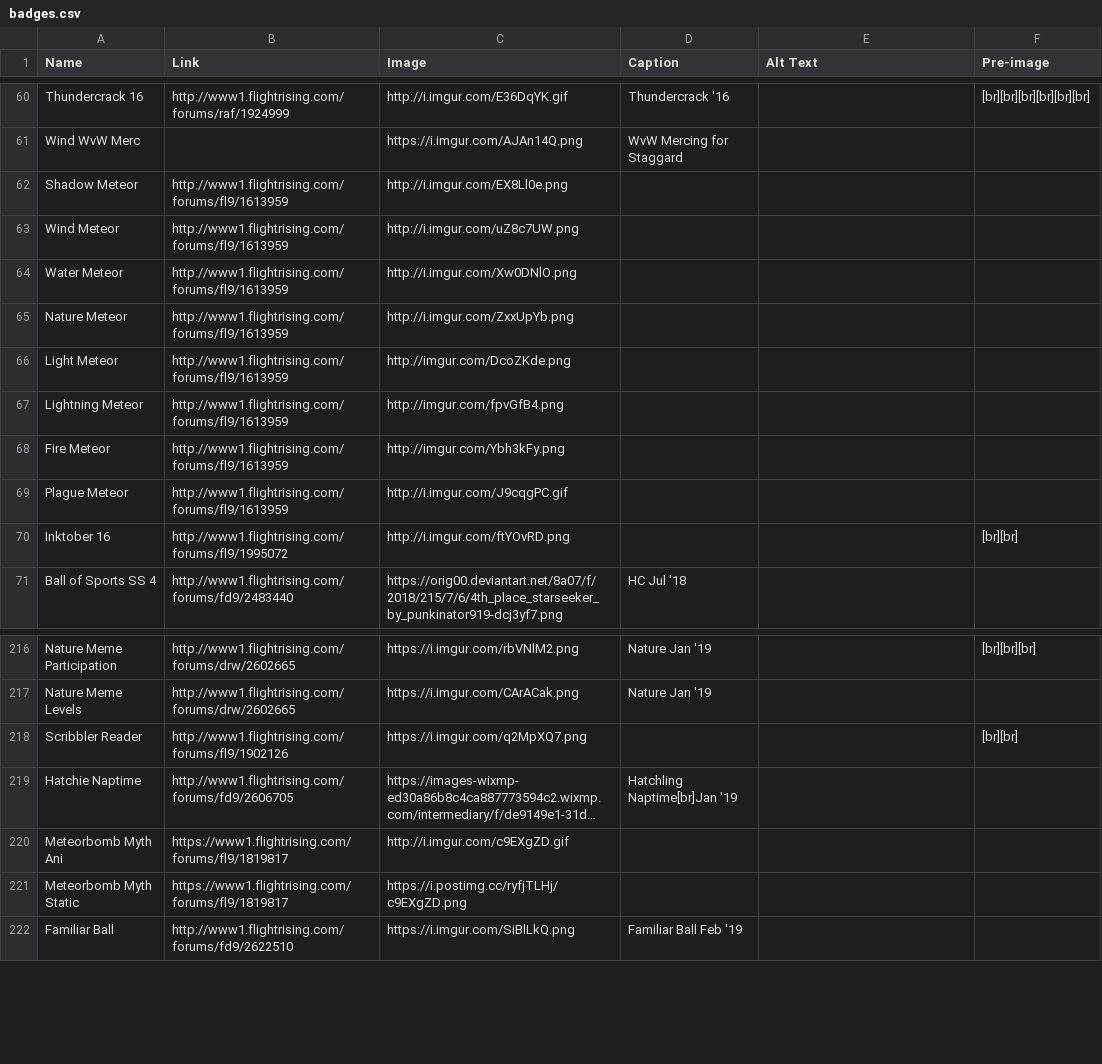
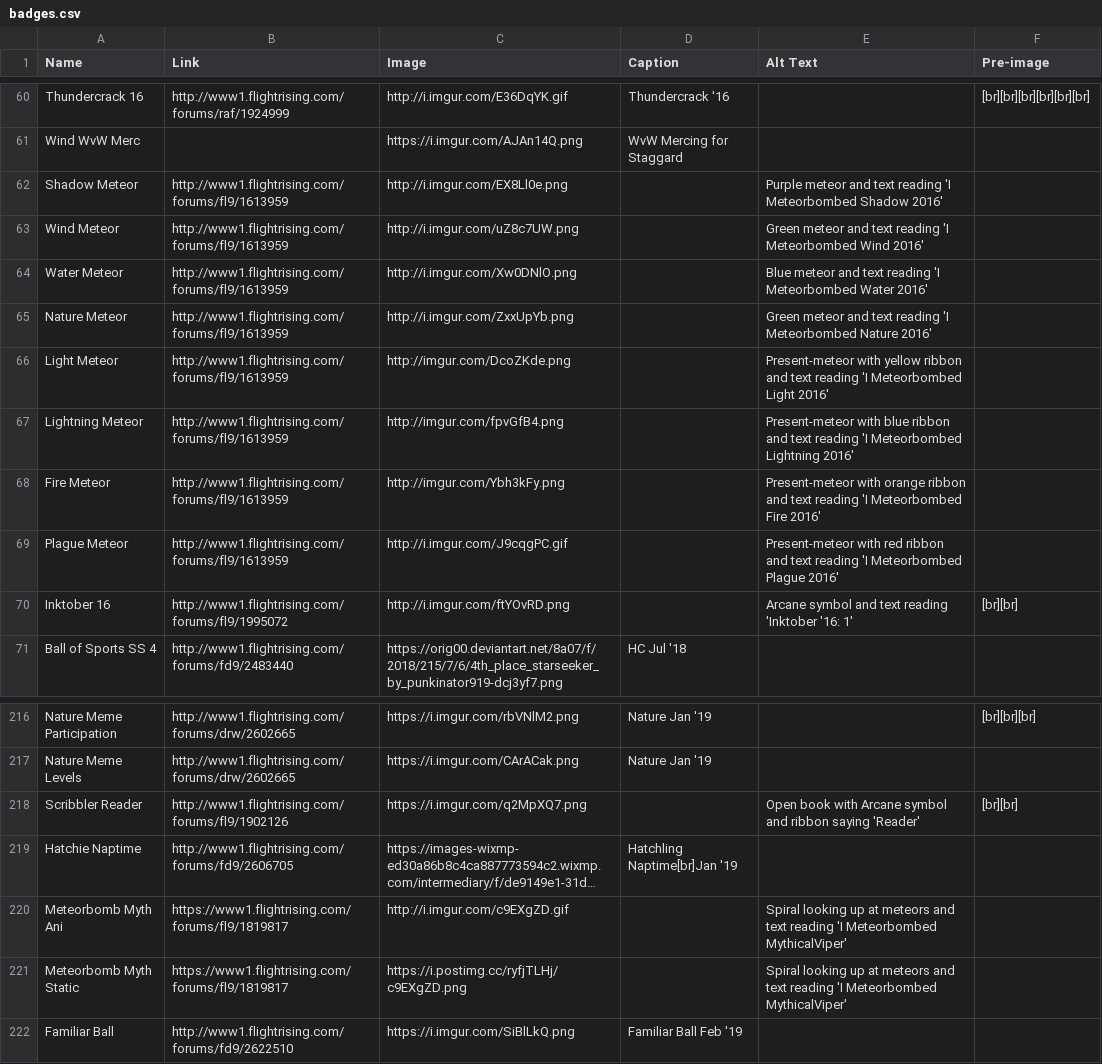
Before and after one commit to snipe-205777/dragon-bios, a CSV file: scripts/badges.csv, drawn as a sheet; only a part is shown, gaps mark what is left out; long unchanged cells end in …; the diff names each change by its address in the sheet, - before the commit and + after, or states it on an @@ line.

Commit message:
describe community badges

```diff
--- a/scripts/badges.csv
+++ b/scripts/badges.csv
-E62 (Alt Text): (empty)
+E62 (Alt Text): Purple meteor and text reading 'I Meteorbombed Shadow 2016'
-E63 (Alt Text): (empty)
+E63 (Alt Text): Green meteor and text reading 'I Meteorbombed Wind 2016'
-E64 (Alt Text): (empty)
+E64 (Alt Text): Blue meteor and text reading 'I Meteorbombed Water 2016'
-E65 (Alt Text): (empty)
+E65 (Alt Text): Green meteor and text reading 'I Meteorbombed Nature 2016'
-E66 (Alt Text): (empty)
+E66 (Alt Text): Present-meteor with yellow ribbon and text reading 'I Meteorbombed Light 2016'
-E67 (Alt Text): (empty)
+E67 (Alt Text): Present-meteor with blue ribbon and text reading 'I Meteorbombed Lightning 2016'
-E68 (Alt Text): (empty)
+E68 (Alt Text): Present-meteor with orange ribbon and text reading 'I Meteorbombed Fire 2016'
-E69 (Alt Text): (empty)
+E69 (Alt Text): Present-meteor with red ribbon and text reading 'I Meteorbombed Plague 2016'
-E70 (Alt Text): (empty)
+E70 (Alt Text): Arcane symbol and text reading 'Inktober '16: 1'
-E218 (Alt Text): (empty)
+E218 (Alt Text): Open book with Arcane symbol and ribbon saying 'Reader'
-E220:E221 (Alt Text): (empty)
+E220:E221 (Alt Text): Spiral looking up at meteors and text reading 'I Meteorbombed MythicalViper'
```
Also changed, not shown: 2 other files.
